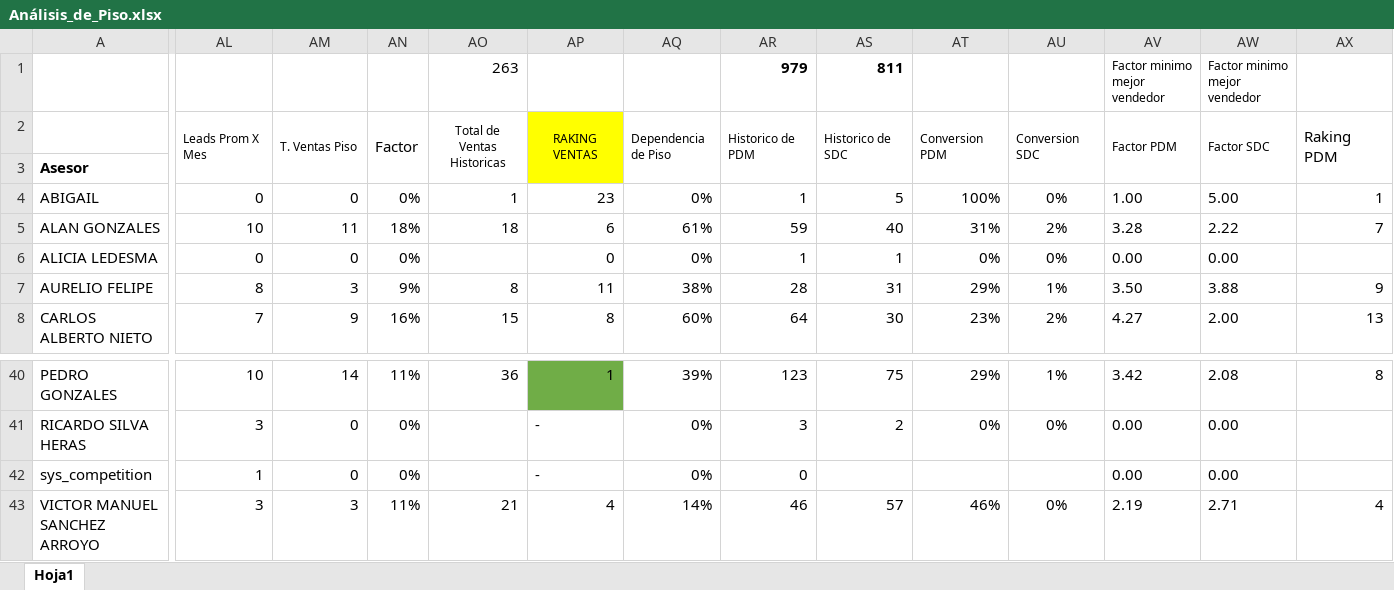
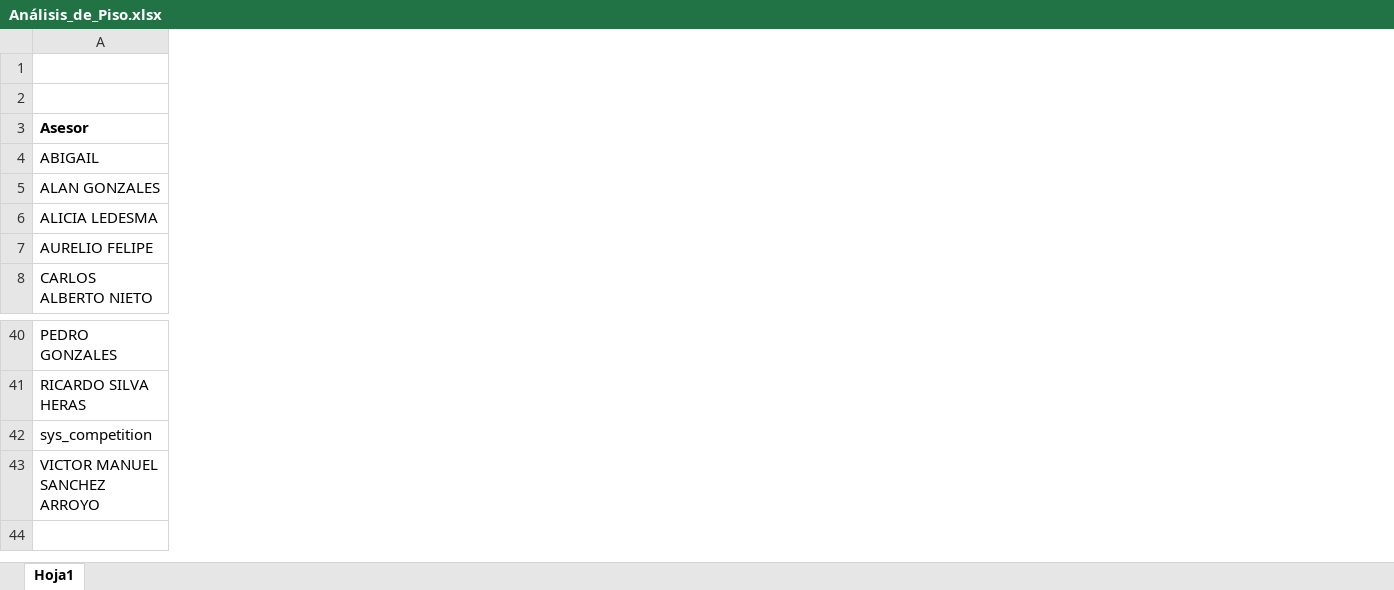
Before and after one commit to pats-pdf/1.-Extracci-n-de-Datos, an Excel workbook: Valores_Nulos/Actividad 2.2/Análisis_de_Piso.xlsx, sheet Hoja1, drawn as a sheet; only a part is shown, gaps mark what is left out; values as stored, in another font and other column widths than the file's, no borders; removed rows and columns are numbered as before the commit, all else as after; rows hold the shown columns only; the diff covers the shown part only; the diff names each change by its address in the sheet, - before the commit and + after, or states it on an @@ line.

Commit message:
creacion de excel extra, con la base analisis de piso

```diff
--- a/Valores_Nulos/Actividad 2.2/Análisis_de_Piso.xlsx (sheet Hoja1)
+++ b/Valores_Nulos/Actividad 2.2/Análisis_de_Piso.xlsx (sheet Hoja1)
-column AL, rows 2-8: Leads Prom X Mes |  | 0 | 10 | 0 | 8 | 7; rows 40-43: 10 | 3 | 1 | 3
-column AM, rows 2-8: T. Ventas Piso |  | 0 | 11 | 0 | 3 | 9; rows 40-43: 14 | 0 | 0 | 3
-column AN, rows 2-8: Factor |  | 0% | 18% | 0% | 9% | 16%; rows 40-43: 11% | 0% | 0% | 11%
-column AO (263), rows 2-8: Total de Ventas Historicas |  | 1 | 18 |  | 8 | 15; rows 40-43: 36 |  |  | 21
-column AP, rows 2-8: RAKING VENTAS |  | 23 | 6 | 0 | 11 | 8; rows 40-43: 1 | - | - | 4
-column AQ, rows 2-8: Dependencia de Piso |  | 0% | 61% | 0% | 38% | 60%; rows 40-43: 39% | 0% | 0% | 14%
-column AR (979), rows 2-8: Historico de PDM |  | 1 | 59 | 1 | 28 | 64; rows 40-43: 123 | 3 | 0 | 46
-column AS (811), rows 2-8: Historico de SDC |  | 5 | 40 | 1 | 31 | 30; rows 40-43: 75 | 2 |  | 57
-column AT, rows 2-8: Conversion PDM |  | 100% | 31% | 0% | 29% | 23%; rows 40-43: 29% | 0% |  | 46%
-column AU, rows 2-8: Conversion SDC |  | 0% | 2% | 0% | 1% | 2%; rows 40-43: 1% | 0% |  | 0%
-column AV (Factor minimo mejor vendedor), rows 2-8: Factor PDM |  | 1.00 | 3.28 | 0.00 | 3.50 | 4.27; rows 40-43: 3.42 | 0.00 | 0.00 | 2.19
-column AW (Factor minimo mejor vendedor), rows 2-8: Factor SDC |  | 5.00 | 2.22 | 0.00 | 3.88 | 2.00; rows 40-43: 2.08 | 0.00 | 0.00 | 2.71
-column AX, rows 2-8: Raking PDM |  | 1 | 7 |  | 9 | 13; rows 40-43: 8 |  |  | 4
-row 2:  | Leads Prom X Mes | T. Ventas Piso | Factor | Total de Ventas Historicas | RAKING VENTAS | Dependencia de Piso | Historico de PDM | Historico de SDC | Conversion PDM | Conversion SDC | Factor PDM | Factor SDC | Raking PDM
+row 2: (empty)
+row 44: (empty)
```
Also changed, not shown: 1 removed column elsewhere in this sheet, 2 other files.
